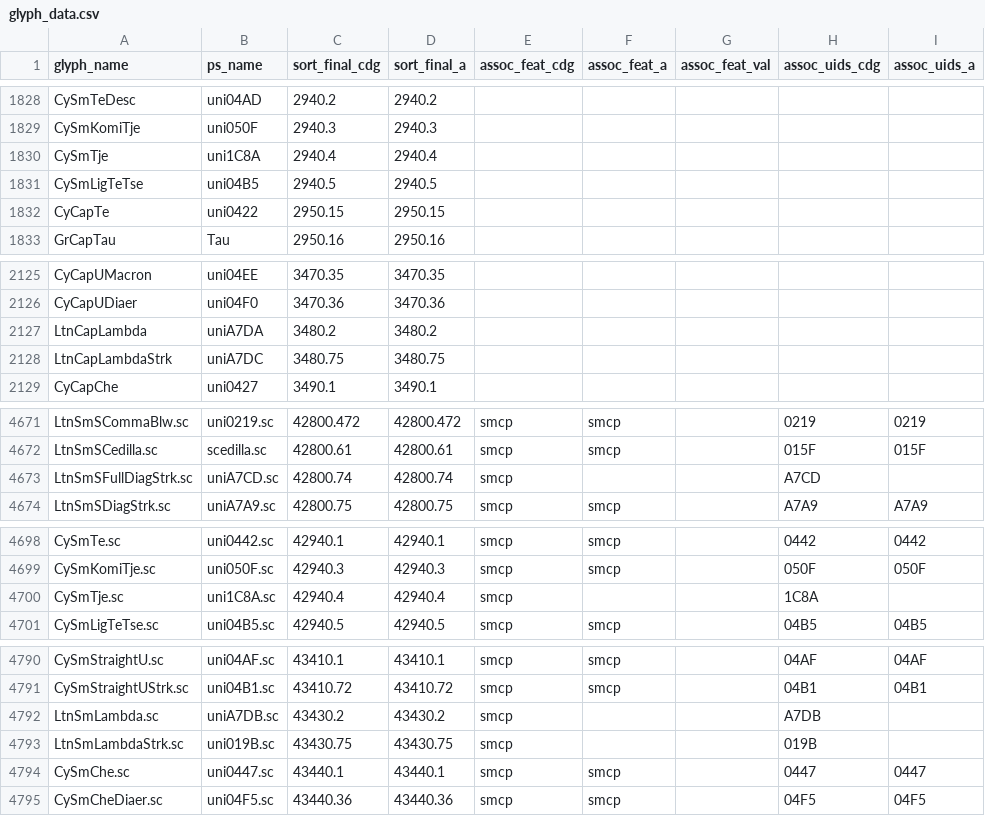
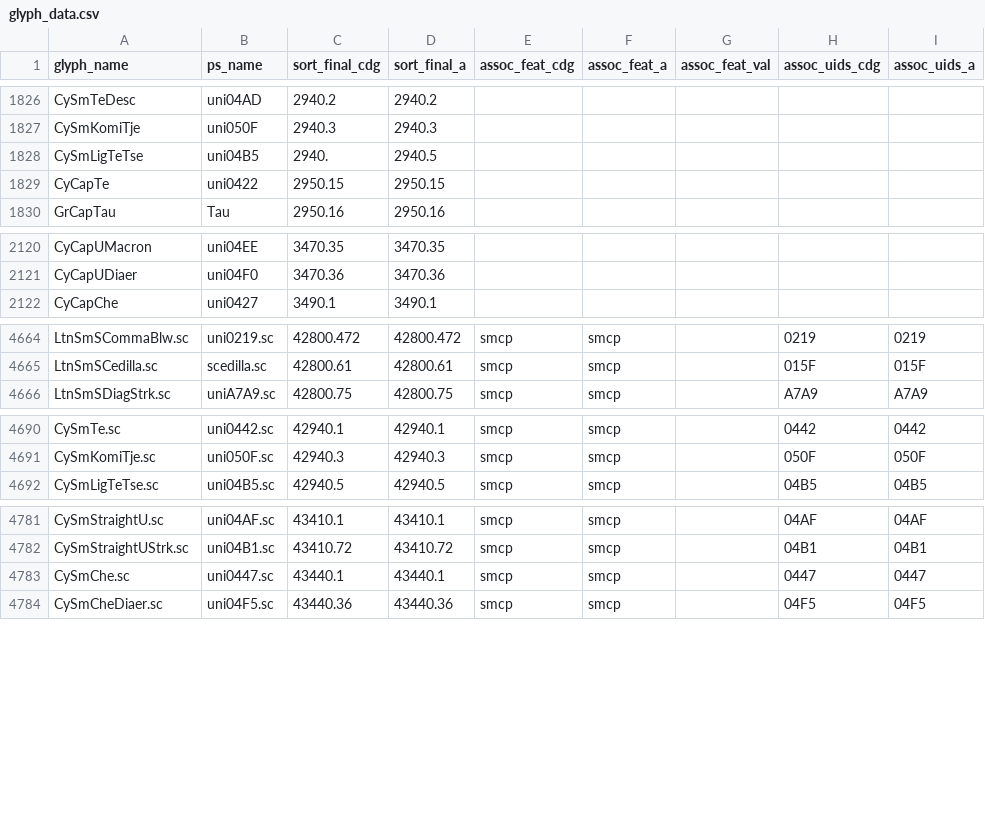
Before and after one commit to silnrsi/font-gentium, a CSV file: source/glyph_data.csv, drawn as a sheet; only a part is shown, gaps mark what is left out; the diff covers the shown part only.

```diff
--- a/source/glyph_data.csv
+++ b/source/glyph_data.csv
@@ -1829,4 +1827,3 @@ CySmTeDesc,uni04AD,2940.2,2940.2,,,,,
 CySmKomiTje,uni050F,2940.3,2940.3,,,,,
-CySmTje,uni1C8A,2940.4,2940.4,,,,,
-CySmLigTeTse,uni04B5,2940.5,2940.5,,,,,
+CySmLigTeTse,uni04B5,2940.,2940.5,,,,,
 CyCapTe,uni0422,2950.15,2950.15,,,,,
@@ -2126,4 +2121,2 @@ CyCapUMacron,uni04EE,3470.35,3470.35,,,,,
 CyCapUDiaer,uni04F0,3470.36,3470.36,,,,,
-LtnCapLambda,uniA7DA,3480.2,3480.2,,,,,
-LtnCapLambdaStrk,uniA7DC,3480.75,3480.75,,,,,
 CyCapChe,uni0427,3490.1,3490.1,,,,,
@@ -4672,3 +4665,2 @@ LtnSmSCommaBlw.sc,uni0219.sc,42800.472,42800.472,smcp,smcp,,0219,0219
 LtnSmSCedilla.sc,scedilla.sc,42800.61,42800.61,smcp,smcp,,015F,015F
-LtnSmSFullDiagStrk.sc,uniA7CD.sc,42800.74,42800.74,smcp,,,A7CD,
 LtnSmSDiagStrk.sc,uniA7A9.sc,42800.75,42800.75,smcp,smcp,,A7A9,A7A9
@@ -4699,3 +4691,2 @@ CySmTe.sc,uni0442.sc,42940.1,42940.1,smcp,smcp,,0442,0442
 CySmKomiTje.sc,uni050F.sc,42940.3,42940.3,smcp,smcp,,050F,050F
-CySmTje.sc,uni1C8A.sc,42940.4,42940.4,smcp,,,1C8A,
 CySmLigTeTse.sc,uni04B5.sc,42940.5,42940.5,smcp,smcp,,04B5,04B5
@@ -4791,4 +4782,2 @@ CySmStraightU.sc,uni04AF.sc,43410.1,43410.1,smcp,smcp,,04AF,04AF
 CySmStraightUStrk.sc,uni04B1.sc,43410.72,43410.72,smcp,smcp,,04B1,04B1
-LtnSmLambda.sc,uniA7DB.sc,43430.2,43430.2,smcp,,,A7DB,
-LtnSmLambdaStrk.sc,uni019B.sc,43430.75,43430.75,smcp,,,019B,
 CySmChe.sc,uni0447.sc,43440.1,43440.1,smcp,smcp,,0447,0447
```
Also changed, not shown: 5 removed rows and 1 edited cell elsewhere in this file.
